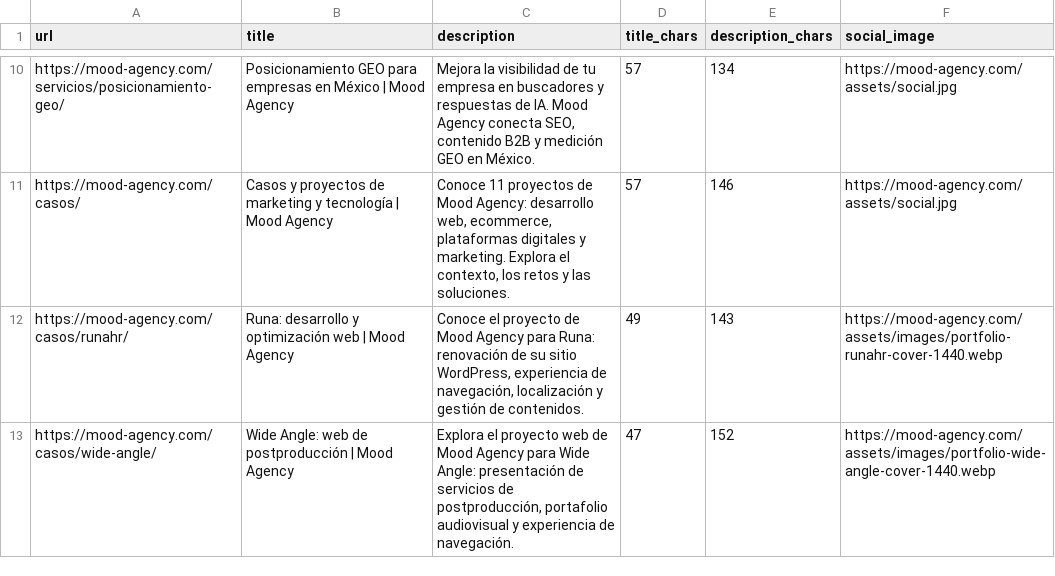
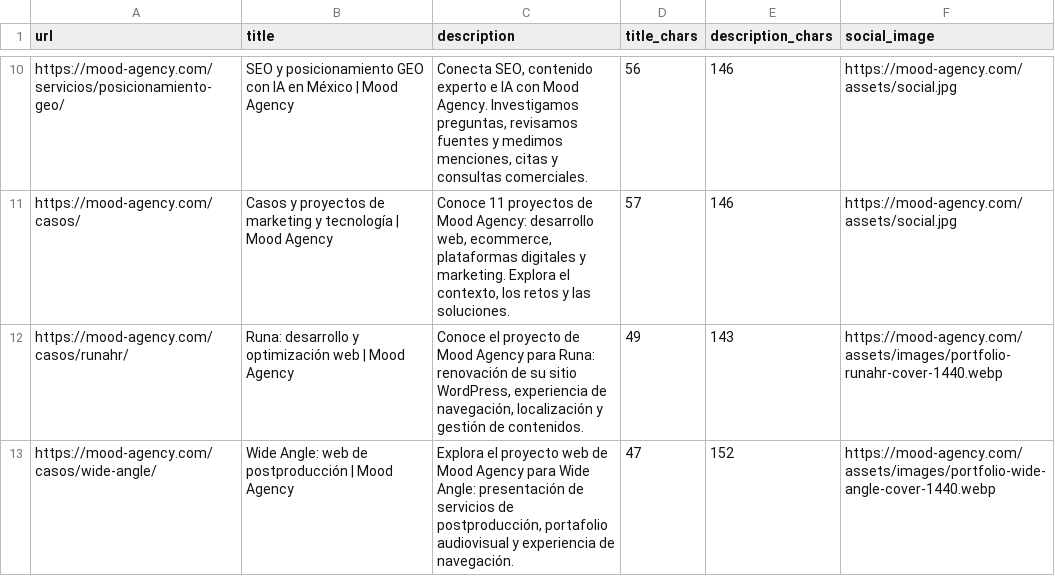
Before and after one commit to liliferro/moodagencyweb, a CSV file: docs/metadatos-seo.csv, drawn as a sheet; only a part is shown, gaps mark what is left out; the diff covers the shown part only; the diff names each change by its address in the sheet, - before the commit and + after, or states it on an @@ line.

Commit message:
Integrate AI and technology across all Mood Agency services
Explain practical AI applications, deliverables and measurement for all seven services. Align home, service catalog, about page, metadata and machine-readable summaries. Preserve current links, assets, portfolio and contact flows.

```diff
--- a/docs/metadatos-seo.csv
+++ b/docs/metadatos-seo.csv
-B10 (title): Posicionamiento GEO para empresas en México…
+B10 (title): SEO y posicionamiento GEO con IA en México…
-C10 (description): Mejora la visibilidad de tu empresa en buscadores y respuestas de IA. Mood Agency conecta SEO, contenido B2B y medición GEO en México.
+C10 (description): Conecta SEO, contenido experto e IA con Mood Agency. Investigamos preguntas, revisamos fuentes y medimos menciones, citas y consultas comerciales.
-D10 (title_chars): 57
+D10 (title_chars): 56
-E10 (description_chars): 134
+E10 (description_chars): 146
```
Also changed, not shown: 35 edited cells elsewhere in this file, 18 other files.
